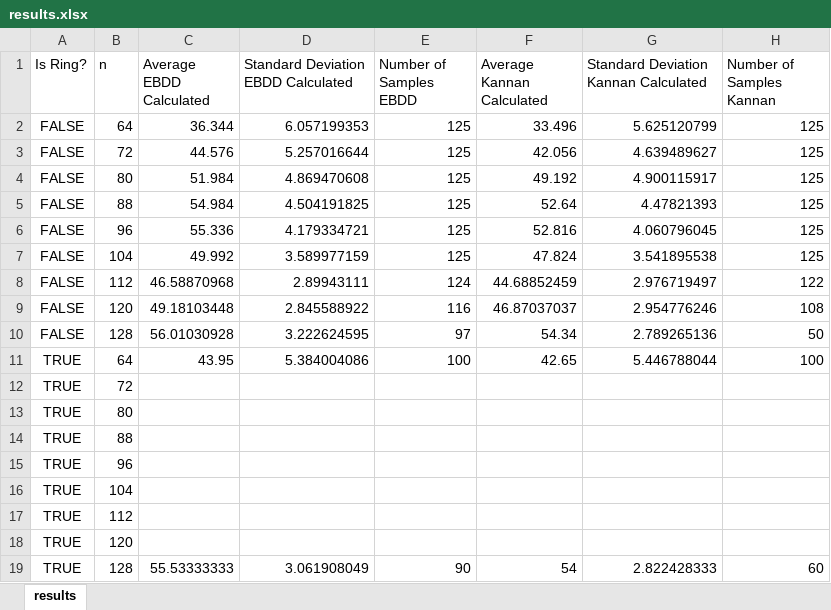
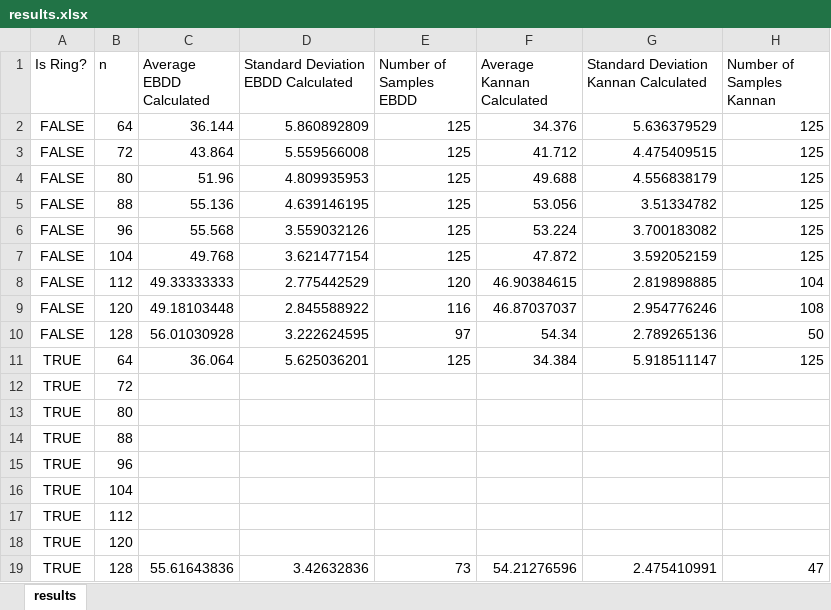
Before and after one commit to JAJNecro/Geometric-LWE-Estimator, an Excel workbook: ebdd_cluster/results.xlsx, sheet results, drawn as a sheet; values as stored, in another font and other column widths than the file's, no borders; charts and pictures not drawn; removed rows and columns are numbered as before the commit, all else as after; the diff names each change by its address in the sheet, - before the commit and + after, or states it on an @@ line.

Commit message:
Added statistics to all csvs and updated results

```diff
--- a/ebdd_cluster/results.xlsx (sheet results)
+++ b/ebdd_cluster/results.xlsx (sheet results)
-C2 (Average EBDD Calculated): 36.344
+C2 (Average EBDD Calculated): 36.144
-D2: 6.057199353
+D2: 5.860892809
-F2 (Average Kannan Calculated): 33.496
+F2 (Average Kannan Calculated): 34.376
-G2: 5.625120799
+G2: 5.636379529
-C3 (Average EBDD Calculated): 44.576
+C3 (Average EBDD Calculated): 43.864
-D3: 5.257016644
+D3: 5.559566008
-F3 (Average Kannan Calculated): 42.056
+F3 (Average Kannan Calculated): 41.712
-G3: 4.639489627
+G3: 4.475409515
-C4 (Average EBDD Calculated): 51.984
+C4 (Average EBDD Calculated): 51.96
-D4: 4.869470608
+D4: 4.809935953
-F4 (Average Kannan Calculated): 49.192
+F4 (Average Kannan Calculated): 49.688
-G4: 4.900115917
+G4: 4.556838179
-C5 (Average EBDD Calculated): 54.984
+C5 (Average EBDD Calculated): 55.136
-D5: 4.504191825
+D5: 4.639146195
-F5 (Average Kannan Calculated): 52.64
+F5 (Average Kannan Calculated): 53.056
-G5: 4.47821393
+G5: 3.51334782
-C6 (Average EBDD Calculated): 55.336
+C6 (Average EBDD Calculated): 55.568
-D6: 4.179334721
+D6: 3.559032126
-F6 (Average Kannan Calculated): 52.816
+F6 (Average Kannan Calculated): 53.224
-G6: 4.060796045
+G6: 3.700183082
-C7 (Average EBDD Calculated): 49.992
+C7 (Average EBDD Calculated): 49.768
-D7: 3.589977159
+D7: 3.621477154
-F7 (Average Kannan Calculated): 47.824
+F7 (Average Kannan Calculated): 47.872
-G7: 3.541895538
+G7: 3.592052159
-row 8: FALSE | 112 | 46.58870968 | 2.89943111 | 124 | 44.68852459 | 2.976719497 | 122
+row 8: FALSE | 112 | 49.33333333 | 2.775442529 | 120 | 46.90384615 | 2.819898885 | 104
-row 11: TRUE | 64 | 43.95 | 5.384004086 | 100 | 42.65 | 5.446788044 | 100
+row 11: TRUE | 64 | 36.064 | 5.625036201 | 125 | 34.384 | 5.918511147 | 125
-row 19: TRUE | 128 | 55.53333333 | 3.061908049 | 90 | 54 | 2.822428333 | 60
+row 19: TRUE | 128 | 55.61643836 | 3.42632836 | 73 | 54.21276596 | 2.475410991 | 47
```
Also changed, not shown: charts or pictures, 10 other files.
